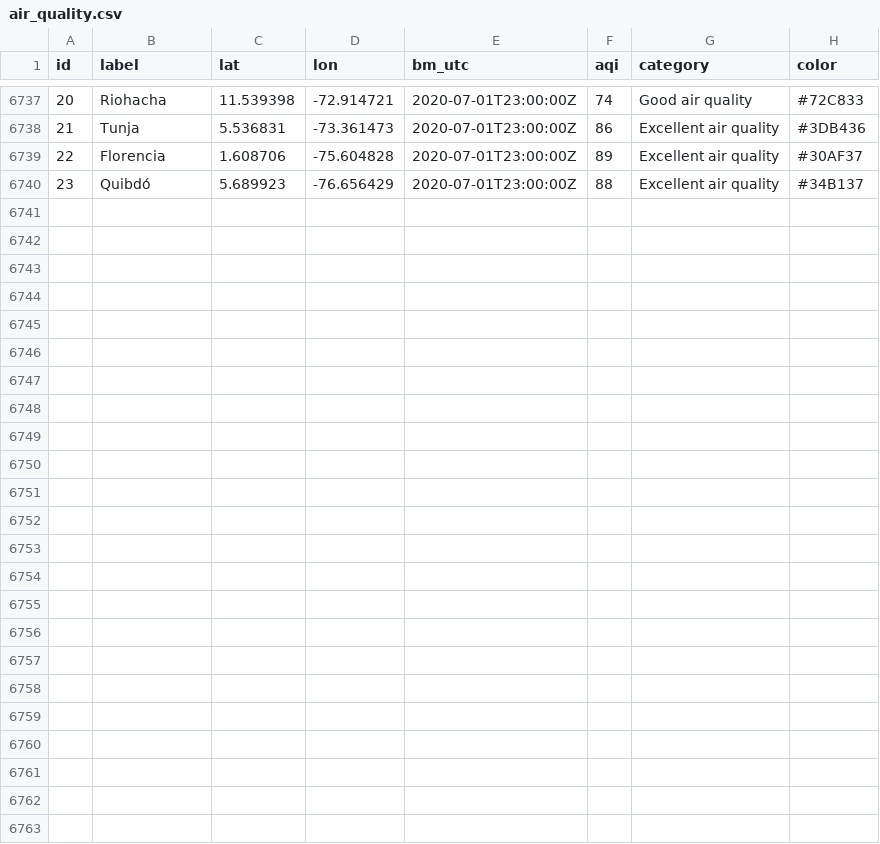
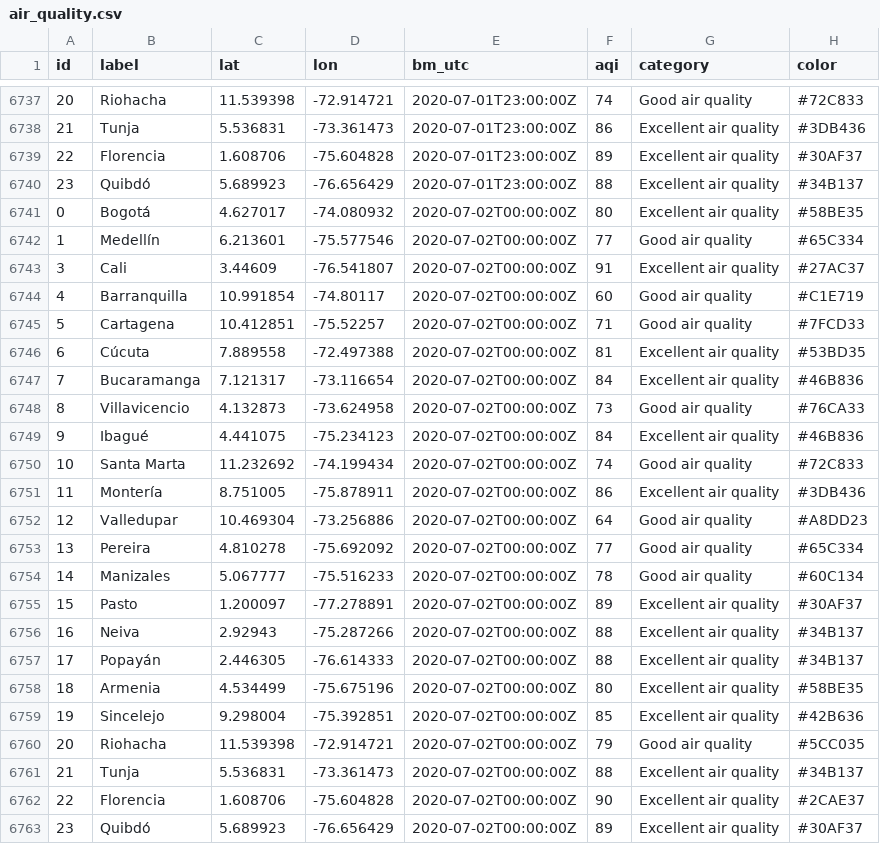
Before and after one commit to sebaxtian/breezometer-api-demo, a CSV file: output/air_quality.csv, drawn as a sheet; only a part is shown, gaps mark what is left out; the diff names each change by its address in the sheet, - before the commit and + after, or states it on an @@ line.

Commit message:
Updated at Thu Jul  2 00:39:52 UTC 2020

```diff
--- a/output/air_quality.csv
+++ b/output/air_quality.csv
+row 6741: 0 | Bogotá | 4.627017 | -74.080932 | 2020-07-02T00:00:00Z | 80 | Excellent air quality | #58BE35
+row 6742: 1 | Medellín | 6.213601 | -75.577546 | 2020-07-02T00:00:00Z | 77 | Good air quality | #65C334
+row 6743: 3 | Cali | 3.44609 | -76.541807 | 2020-07-02T00:00:00Z | 91 | Excellent air quality | #27AC37
+row 6744: 4 | Barranquilla | 10.991854 | -74.80117 | 2020-07-02T00:00:00Z | 60 | Good air quality | #C1E719
+row 6745: 5 | Cartagena | 10.412851 | -75.52257 | 2020-07-02T00:00:00Z | 71 | Good air quality | #7FCD33
+row 6746: 6 | Cúcuta | 7.889558 | -72.497388 | 2020-07-02T00:00:00Z | 81 | Excellent air quality | #53BD35
+row 6747: 7 | Bucaramanga | 7.121317 | -73.116654 | 2020-07-02T00:00:00Z | 84 | Excellent air quality | #46B836
+row 6748: 8 | Villavicencio | 4.132873 | -73.624958 | 2020-07-02T00:00:00Z | 73 | Good air quality | #76CA33
+row 6749: 9 | Ibagué | 4.441075 | -75.234123 | 2020-07-02T00:00:00Z | 84 | Excellent air quality | #46B836
+row 6750: 10 | Santa Marta | 11.232692 | -74.199434 | 2020-07-02T00:00:00Z | 74 | Good air quality | #72C833
+row 6751: 11 | Montería | 8.751005 | -75.878911 | 2020-07-02T00:00:00Z | 86 | Excellent air quality | #3DB436
+row 6752: 12 | Valledupar | 10.469304 | -73.256886 | 2020-07-02T00:00:00Z | 64 | Good air quality | #A8DD23
+row 6753: 13 | Pereira | 4.810278 | -75.692092 | 2020-07-02T00:00:00Z | 77 | Good air quality | #65C334
+row 6754: 14 | Manizales | 5.067777 | -75.516233 | 2020-07-02T00:00:00Z | 78 | Good air quality | #60C134
+row 6755: 15 | Pasto | 1.200097 | -77.278891 | 2020-07-02T00:00:00Z | 89 | Excellent air quality | #30AF37
+row 6756: 16 | Neiva | 2.92943 | -75.287266 | 2020-07-02T00:00:00Z | 88 | Excellent air quality | #34B137
+row 6757: 17 | Popayán | 2.446305 | -76.614333 | 2020-07-02T00:00:00Z | 88 | Excellent air quality | #34B137
+row 6758: 18 | Armenia | 4.534499 | -75.675196 | 2020-07-02T00:00:00Z | 80 | Excellent air quality | #58BE35
+row 6759: 19 | Sincelejo | 9.298004 | -75.392851 | 2020-07-02T00:00:00Z | 85 | Excellent air quality | #42B636
+row 6760: 20 | Riohacha | 11.539398 | -72.914721 | 2020-07-02T00:00:00Z | 79 | Good air quality | #5CC035
+row 6761: 21 | Tunja | 5.536831 | -73.361473 | 2020-07-02T00:00:00Z | 88 | Excellent air quality | #34B137
+row 6762: 22 | Florencia | 1.608706 | -75.604828 | 2020-07-02T00:00:00Z | 90 | Excellent air quality | #2CAE37
+row 6763: 23 | Quibdó | 5.689923 | -76.656429 | 2020-07-02T00:00:00Z | 89 | Excellent air quality | #30AF37
```
